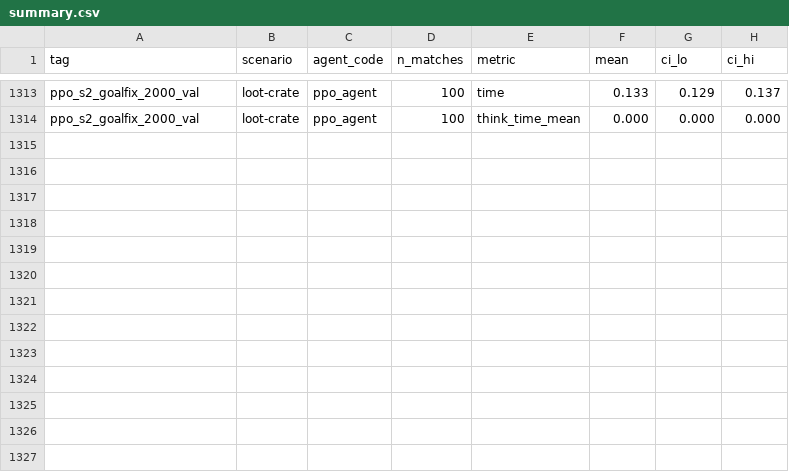
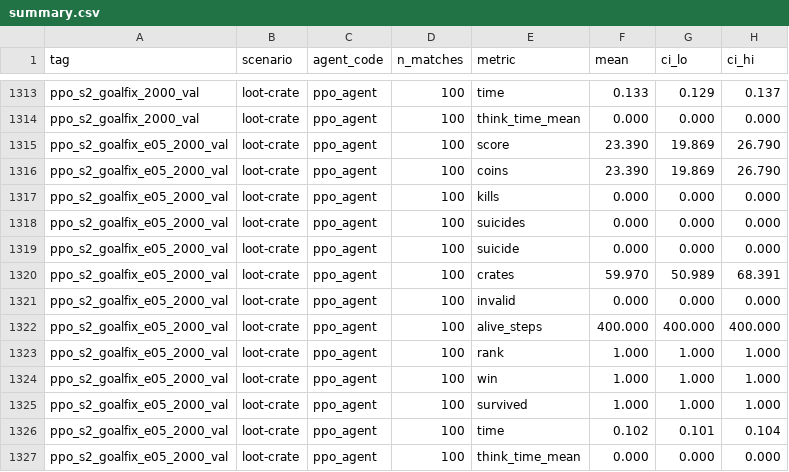
Before and after one commit to yehmhnn/Bomberman, a CSV file: evaluation/results/summary/summary.csv, drawn as a sheet; only a part is shown, gaps mark what is left out.

```diff
--- a/evaluation/results/summary/summary.csv
+++ b/evaluation/results/summary/summary.csv
@@ -1314 +1314,14 @@ ppo_s2_goalfix_2000_val,loot-crate,ppo_agent,100,time,0.133,0.129,0.137
 ppo_s2_goalfix_2000_val,loot-crate,ppo_agent,100,think_time_mean,0.000,0.000,0.000
+ppo_s2_goalfix_e05_2000_val,loot-crate,ppo_agent,100,score,23.390,19.869,26.790
+ppo_s2_goalfix_e05_2000_val,loot-crate,ppo_agent,100,coins,23.390,19.869,26.790
+ppo_s2_goalfix_e05_2000_val,loot-crate,ppo_agent,100,kills,0.000,0.000,0.000
+ppo_s2_goalfix_e05_2000_val,loot-crate,ppo_agent,100,suicides,0.000,0.000,0.000
+ppo_s2_goalfix_e05_2000_val,loot-crate,ppo_agent,100,suicide,0.000,0.000,0.000
+ppo_s2_goalfix_e05_2000_val,loot-crate,ppo_agent,100,crates,59.970,50.989,68.391
+ppo_s2_goalfix_e05_2000_val,loot-crate,ppo_agent,100,invalid,0.000,0.000,0.000
+ppo_s2_goalfix_e05_2000_val,loot-crate,ppo_agent,100,alive_steps,400.000,400.000,400.000
+ppo_s2_goalfix_e05_2000_val,loot-crate,ppo_agent,100,rank,1.000,1.000,1.000
+ppo_s2_goalfix_e05_2000_val,loot-crate,ppo_agent,100,win,1.000,1.000,1.000
+ppo_s2_goalfix_e05_2000_val,loot-crate,ppo_agent,100,survived,1.000,1.000,1.000
+ppo_s2_goalfix_e05_2000_val,loot-crate,ppo_agent,100,time,0.102,0.101,0.104
+ppo_s2_goalfix_e05_2000_val,loot-crate,ppo_agent,100,think_time_mean,0.000,0.000,0.000
```
Also changed, not shown: 5 other files.
